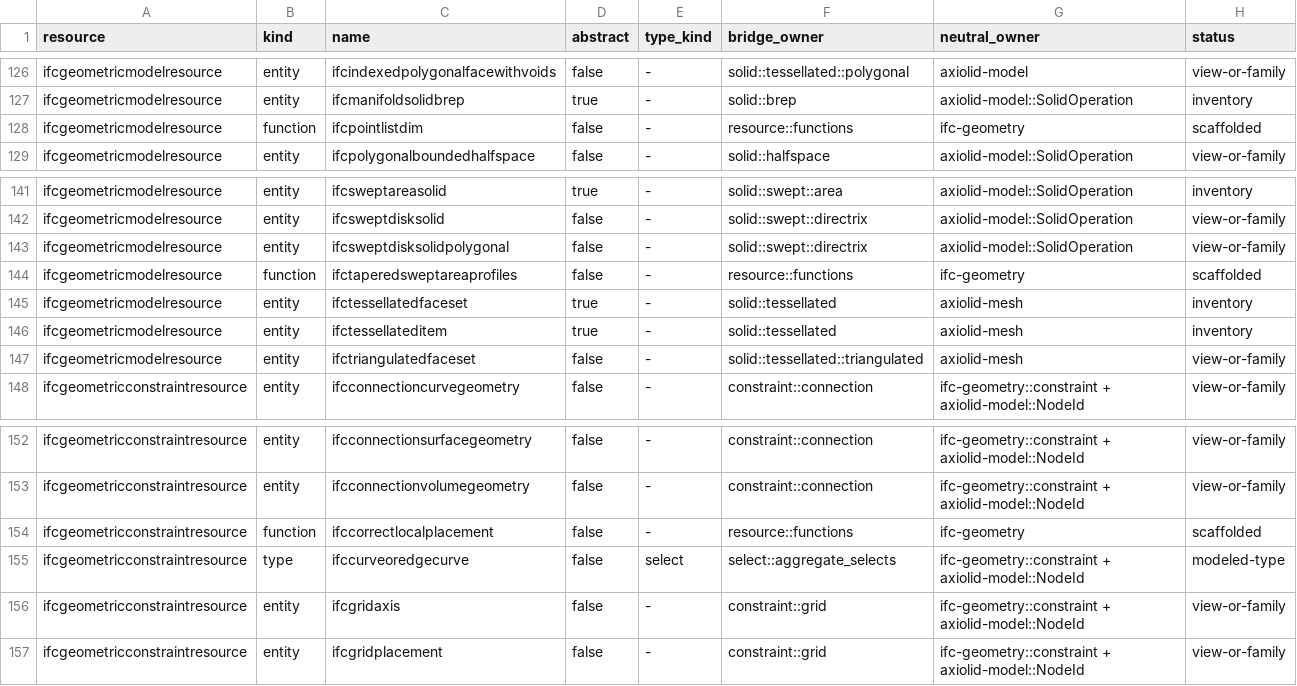
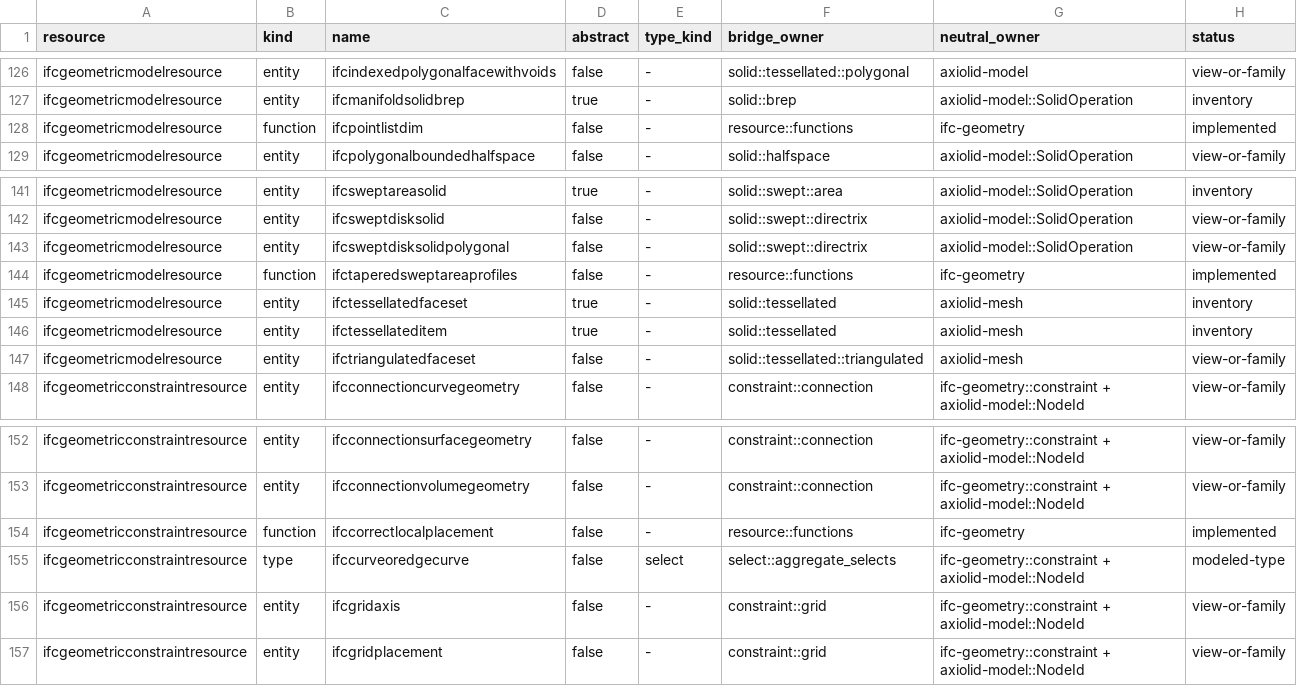
Before and after one commit to openbimrs/ifc, a TSV file: ifc-geometry/data/ifc4-add2-tc1-geometry-support.tsv, drawn as a sheet; only a part is shown, gaps mark what is left out; the diff covers the shown part only.

Commit message:
fix(geometry): correct the function support ledger and cross-check it
The TSV support ledger listed all 22 EXPRESS function rows as `scaffolded`
while the Rust registry in `resource/functions.rs` had moved every one of
them to `Implemented` (20) or `NotApplicable` (2). The registry is the
trustworthy side: `implemented_functions_are_named_by_their_owner_module`
already verifies each `Implemented` claim against the owner module source.

Nothing was under-implemented. The ledger was under-reporting finished work,
which is the failure mode `FunctionStatus` exists to prevent.

Both artifacts were already read by `declaration_manifest.rs`, and neither
was ever compared to the other. The per-status count assertion pinned the
stale number (`scaffolded == 22`) rather than catching it: a count only
tripwires the value someone thought to write down.

- Ledger rows now carry `implemented` / `not-applicable`, generated from the
  registry by `scripts/sync_function_ledger.py`.
- New `the_support_ledger_agrees_with_the_function_registry` compares the two
  sources per function, so a status can only change in both places or
  neither. Mutation-verified: reverting one row to `scaffolded` fails with
  `IfcAssociatedSurface is Implemented in the registry but `scaffolded` in
  the support ledger`.
- `scaffolded` stays a legal status and is now asserted absent, so adding a
  genuinely scaffolded declaration remains possible but deliberate.

```diff
--- a/ifc-geometry/data/ifc4-add2-tc1-geometry-support.tsv
+++ b/ifc-geometry/data/ifc4-add2-tc1-geometry-support.tsv
@@ -127,3 +127,3 @@ ifcgeometricmodelresource	entity	ifcindexedpolygonalfacewithvoids	false	-	solid:
 ifcgeometricmodelresource	entity	ifcmanifoldsolidbrep	true	-	solid::brep	axiolid-model::SolidOperation	inventory
-ifcgeometricmodelresource	function	ifcpointlistdim	false	-	resource::functions	ifc-geometry	scaffolded
+ifcgeometricmodelresource	function	ifcpointlistdim	false	-	resource::functions	ifc-geometry	implemented
 ifcgeometricmodelresource	entity	ifcpolygonalboundedhalfspace	false	-	solid::halfspace	axiolid-model::SolidOperation	view-or-family
@@ -143,3 +143,3 @@ ifcgeometricmodelresource	entity	ifcsweptdisksolid	false	-	solid::swept::directr
 ifcgeometricmodelresource	entity	ifcsweptdisksolidpolygonal	false	-	solid::swept::directrix	axiolid-model::SolidOperation	view-or-family
-ifcgeometricmodelresource	function	ifctaperedsweptareaprofiles	false	-	resource::functions	ifc-geometry	scaffolded
+ifcgeometricmodelresource	function	ifctaperedsweptareaprofiles	false	-	resource::functions	ifc-geometry	implemented
 ifcgeometricmodelresource	entity	ifctessellatedfaceset	true	-	solid::tessellated	axiolid-mesh	inventory
@@ -153,3 +153,3 @@ ifcgeometricconstraintresource	entity	ifcconnectionsurfacegeometry	false	-	const
 ifcgeometricconstraintresource	entity	ifcconnectionvolumegeometry	false	-	constraint::connection	ifc-geometry::constraint + axiolid-model::NodeId	view-or-family
-ifcgeometricconstraintresource	function	ifccorrectlocalplacement	false	-	resource::functions	ifc-geometry	scaffolded
+ifcgeometricconstraintresource	function	ifccorrectlocalplacement	false	-	resource::functions	ifc-geometry	implemented
 ifcgeometricconstraintresource	type	ifccurveoredgecurve	false	select	select::aggregate_selects	ifc-geometry::constraint + axiolid-model::NodeId	modeled-type
```
Also changed, not shown: 19 edited cells elsewhere in this file, 2 other files.
